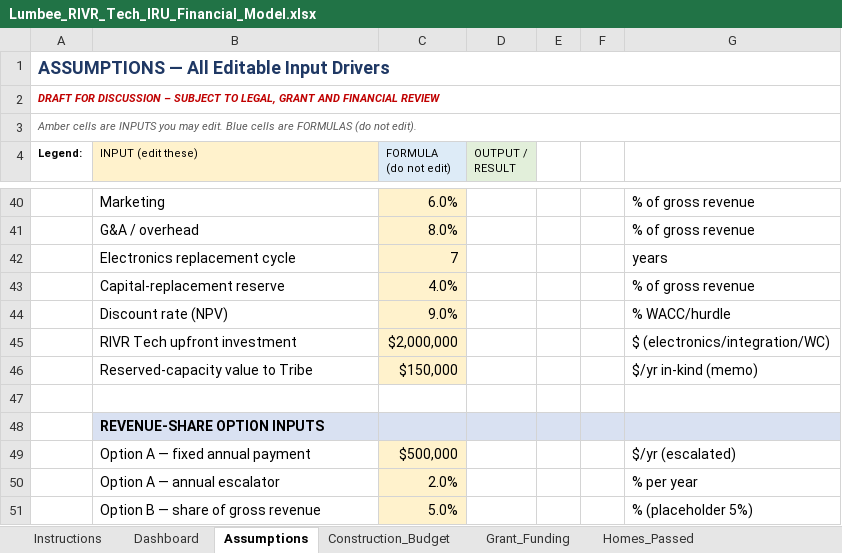
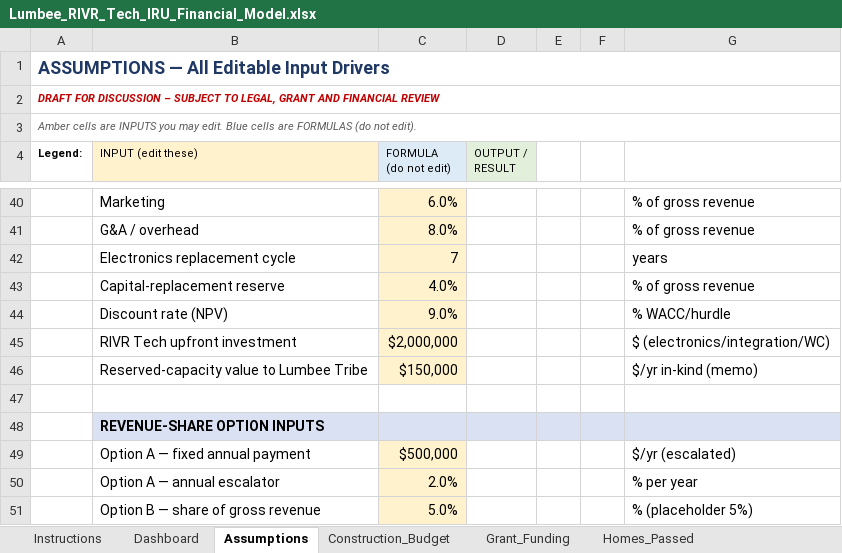
Before and after one commit to dysonjohn2001-sys/claude-skills, an Excel workbook: Lumbee_RIVR_Tech_IRU_Package/04_Financial_Model/Lumbee_RIVR_Tech_IRU_Financial_Model.xlsx, sheet Assumptions, drawn as a sheet; only a part is shown, gaps mark what is left out; values as stored, in another font and other column widths than the file's, no borders; the diff names each change by its address in the sheet, - before the commit and + after, or states it on an @@ line.

```diff
--- a/Lumbee_RIVR_Tech_IRU_Package/04_Financial_Model/Lumbee_RIVR_Tech_IRU_Financial_Model.xlsx (sheet Assumptions)
+++ b/Lumbee_RIVR_Tech_IRU_Package/04_Financial_Model/Lumbee_RIVR_Tech_IRU_Financial_Model.xlsx (sheet Assumptions)
-B46 (INPUT (edit these)): Reserved-capacity value to Tribe
+B46 (INPUT (edit these)): Reserved-capacity value to Lumbee Tribe
```
Also changed, not shown: Lumbee_RIVR_Tech_IRU_Package/03_Operational_Schedules/Exhibit_B_Asset_Ownership_and_Demarcation_Matrix.xlsx, Lumbee_RIVR_Tech_IRU_Package/03_Operational_Schedules/Exhibit_J_Monthly_Performance_Report.xlsx, 43 other files.
